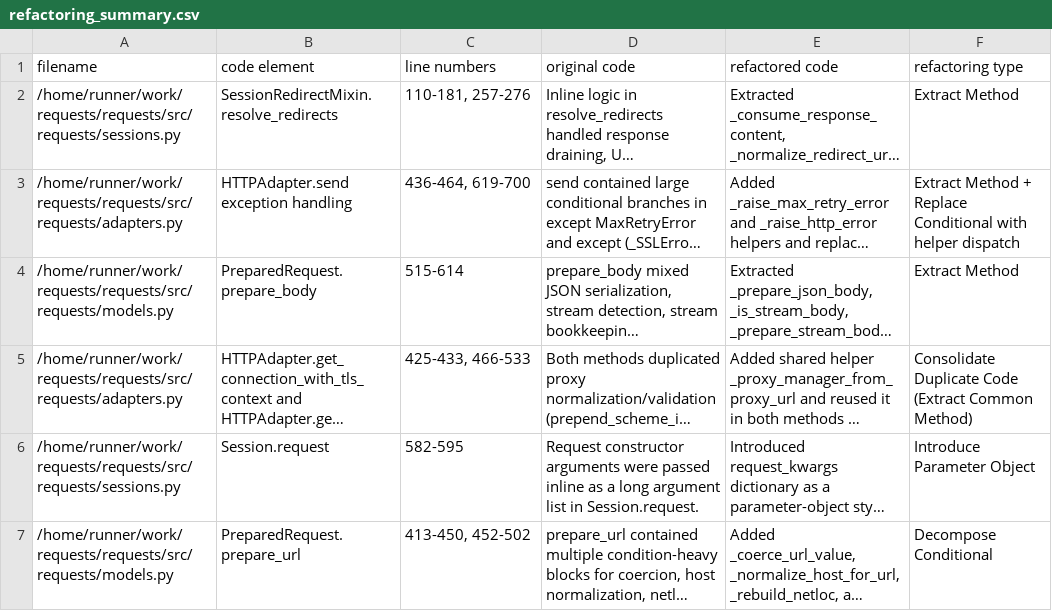
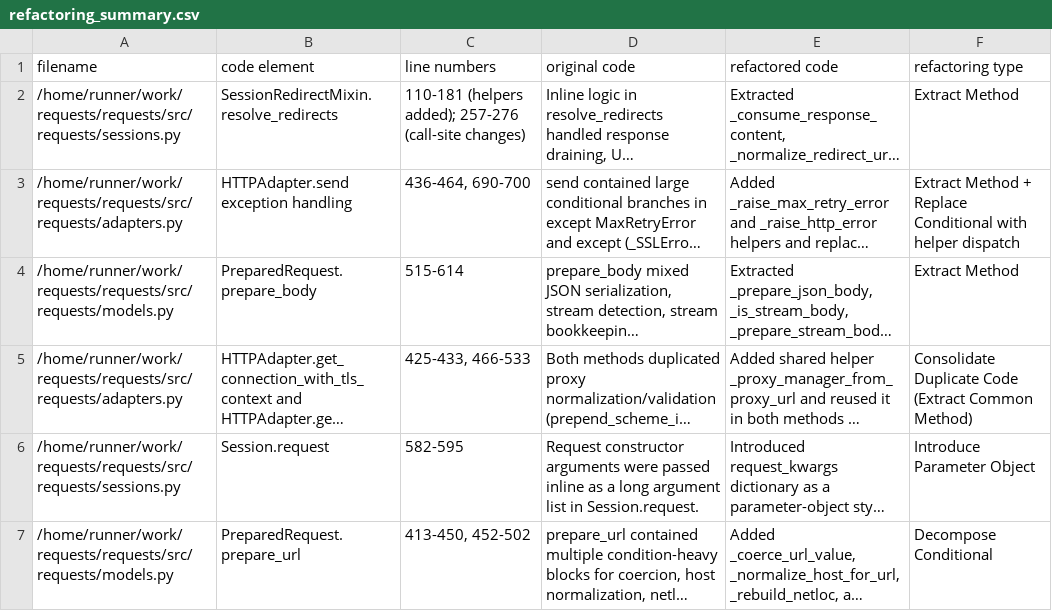
Before and after one commit to Indirafyn/requests, a CSV file: refactoring_summary.csv, drawn as a sheet; long unchanged cells end in …; the diff names each change by its address in the sheet, - before the commit and + after, or states it on an @@ line.

```diff
--- a/refactoring_summary.csv
+++ b/refactoring_summary.csv
-C2 (line numbers): 110-181, 257-276
+C2 (line numbers): 110-181 (helpers added); 257-276 (call-site changes)
-C3 (line numbers): 436-464, 619-700
+C3 (line numbers): 436-464, 690-700
```
Also changed, not shown: 1 other file.
